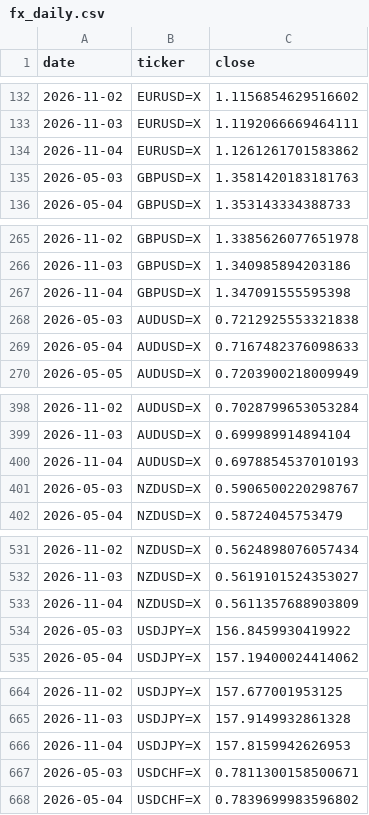
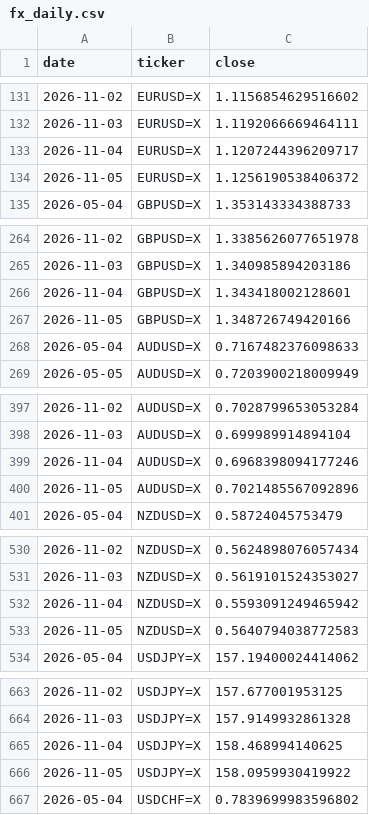
Before and after one commit to rari812/fx-momentum-data, a CSV file: data/fx_daily.csv, drawn as a sheet; only a part is shown, gaps mark what is left out; the diff covers the shown part only.

```diff
--- a/data/fx_daily.csv
+++ b/data/fx_daily.csv
@@ -133,4 +132,4 @@ date,ticker,close
 2026-11-03,EURUSD=X,1.1192066669464111
-2026-11-04,EURUSD=X,1.1261261701583862
-2026-05-03,GBPUSD=X,1.3581420183181763
+2026-11-04,EURUSD=X,1.1207244396209717
+2026-11-05,EURUSD=X,1.1256190538406372
 2026-05-04,GBPUSD=X,1.353143334388733
@@ -266,4 +265,4 @@ date,ticker,close
 2026-11-03,GBPUSD=X,1.340985894203186
-2026-11-04,GBPUSD=X,1.347091555595398
-2026-05-03,AUDUSD=X,0.7212925553321838
+2026-11-04,GBPUSD=X,1.343418002128601
+2026-11-05,GBPUSD=X,1.348726749420166
 2026-05-04,AUDUSD=X,0.7167482376098633
@@ -399,4 +398,4 @@ date,ticker,close
 2026-11-03,AUDUSD=X,0.699989914894104
-2026-11-04,AUDUSD=X,0.6978854537010193
-2026-05-03,NZDUSD=X,0.5906500220298767
+2026-11-04,AUDUSD=X,0.6968398094177246
+2026-11-05,AUDUSD=X,0.7021485567092896
 2026-05-04,NZDUSD=X,0.58724045753479
@@ -532,4 +531,4 @@ date,ticker,close
 2026-11-03,NZDUSD=X,0.5619101524353027
-2026-11-04,NZDUSD=X,0.5611357688903809
-2026-05-03,USDJPY=X,156.8459930419922
+2026-11-04,NZDUSD=X,0.5593091249465942
+2026-11-05,NZDUSD=X,0.5640794038772583
 2026-05-04,USDJPY=X,157.19400024414062
@@ -665,4 +664,4 @@ date,ticker,close
 2026-11-03,USDJPY=X,157.9149932861328
-2026-11-04,USDJPY=X,157.8159942626953
-2026-05-03,USDCHF=X,0.7811300158500671
+2026-11-04,USDJPY=X,158.468994140625
+2026-11-05,USDJPY=X,158.0959930419922
 2026-05-04,USDCHF=X,0.7839699983596802
```
Also changed, not shown: 2 added rows, 2 removed rows and 2 edited cells elsewhere in this file, data/coverage.csv, 1 other file.
